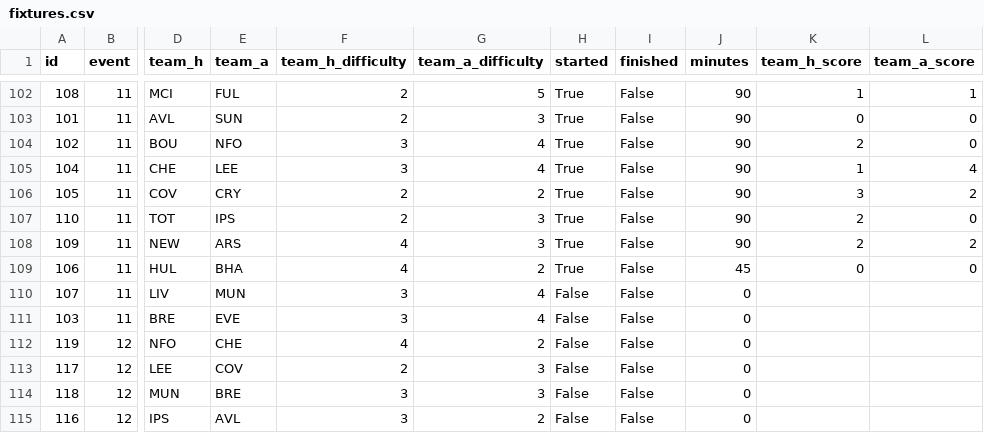
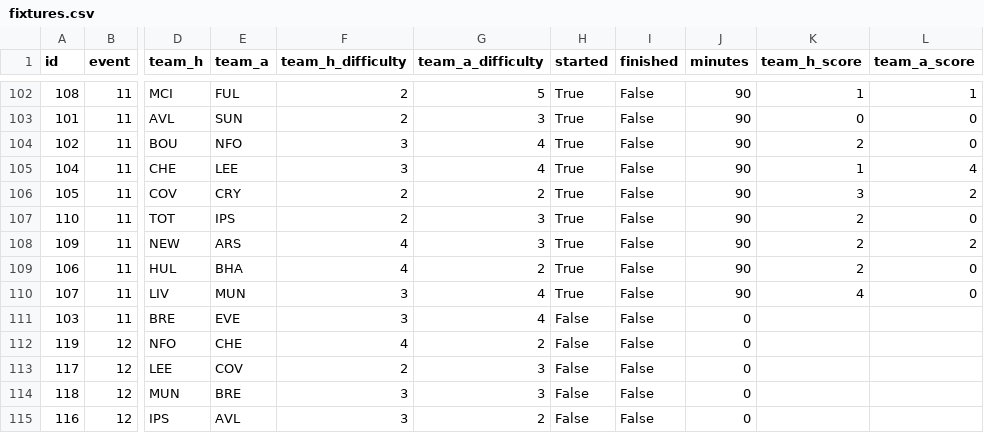
Before and after one commit to tsrng5b7zw-bot/sync, a CSV file: data/latest/fixtures.csv, drawn as a sheet; only a part is shown, gaps mark what is left out; the diff names each change by its address in the sheet, - before the commit and + after, or states it on an @@ line.

```diff
--- a/data/latest/fixtures.csv
+++ b/data/latest/fixtures.csv
-J109 (minutes): 45
+J109 (minutes): 90
-K109 (team_h_score): 0
+K109 (team_h_score): 2
-H110 (started): False
+H110 (started): True
-J110 (minutes): 0
+J110 (minutes): 90
-K110 (team_h_score): (empty)
+K110 (team_h_score): 4
-L110 (team_a_score): (empty)
+L110 (team_a_score): 0
```
Also changed, not shown: data/latest/league.csv, data/latest/live_gw11.csv, 8 other files.
